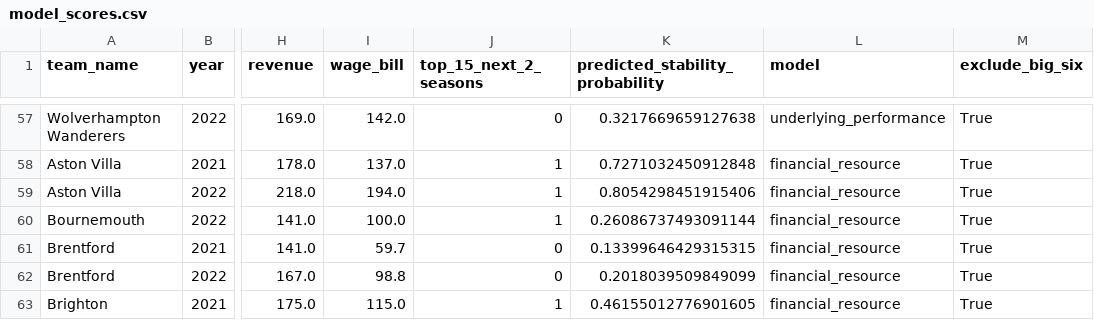
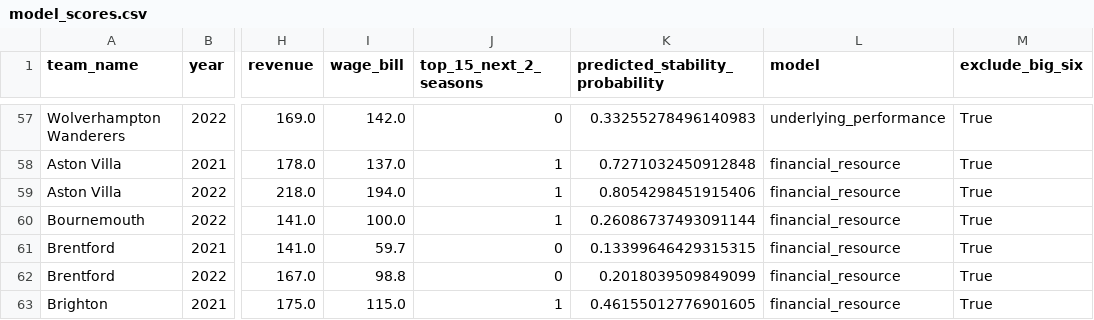
Before and after one commit to jack-young99/premier-league-stability, a CSV file: data/outputs/model_pl_stability/model_scores.csv, drawn as a sheet; only a part is shown, gaps mark what is left out; the diff covers the shown part only; the diff names each change by its address in the sheet, - before the commit and + after, or states it on an @@ line.

```diff
--- a/data/outputs/model_pl_stability/model_scores.csv
+++ b/data/outputs/model_pl_stability/model_scores.csv
-K57 (predicted_stability_probability): 0.3217669659127638
+K57 (predicted_stability_probability): 0.33255278496140983
```
Also changed, not shown: 27 edited cells elsewhere in this file, data/outputs/model_pl_stability/model_coefficients.csv, data/outputs/model_pl_stability/model_summary.csv, 18 other files.
